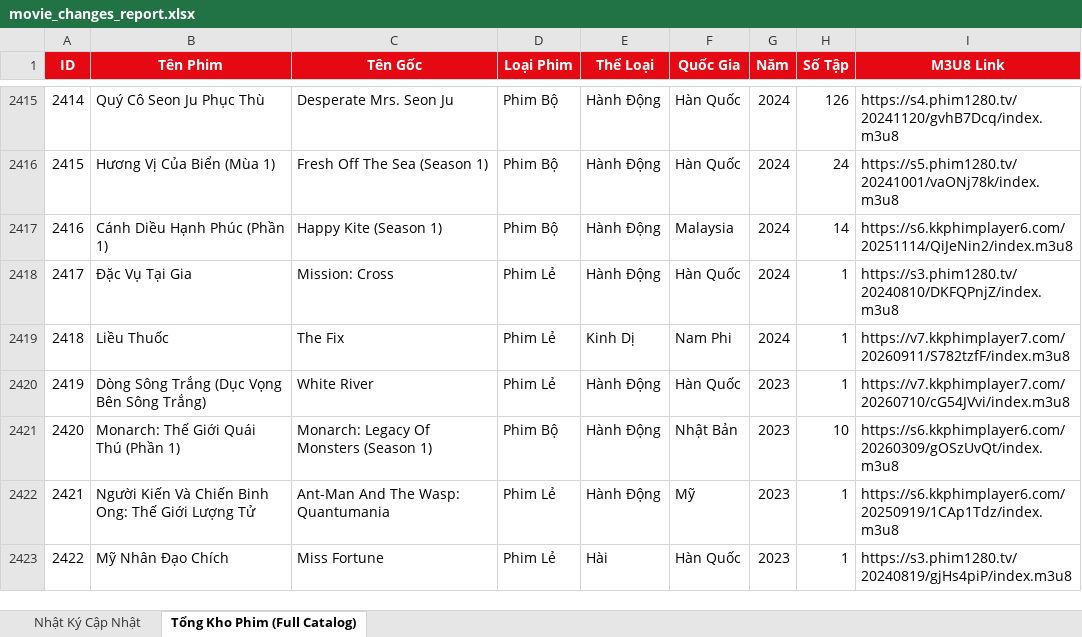
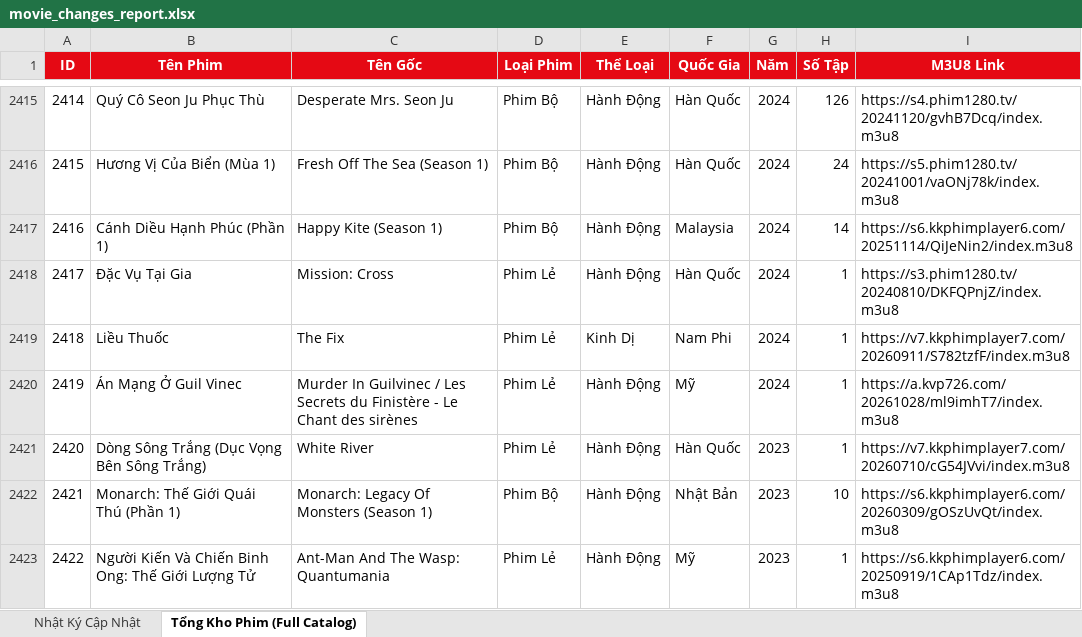
Before and after one commit to exorcisthb/Phim, an Excel workbook: movie_changes_report.xlsx, sheet Tổng Kho Phim (Full Catalog), drawn as a sheet; only a part is shown, gaps mark what is left out; the shorter side is filled out with more unchanged rows; values as stored, in another font and other column widths than the file's, no borders; addresses are those after the commit; the diff names each change by its address in the sheet, - before the commit and + after, or states it on an @@ line.

```diff
--- a/movie_changes_report.xlsx (sheet Tổng Kho Phim (Full Catalog))
+++ b/movie_changes_report.xlsx (sheet Tổng Kho Phim (Full Catalog))
+row 2420: 2419 | Án Mạng Ở Guil Vinec | Murder In Guilvinec / Les Secrets du Finistère - Le Chant des sirènes | Phim Lẻ | Hành Động | Mỹ | 2024 | 1 | https://a.kvp726.com/20261028/ml9imhT7/index.m3u8
@@ column A (ID) renumbered from row 2421 down @@
```
Also changed, not shown: sheet Nhật Ký Cập Nhật, 2 other files.
